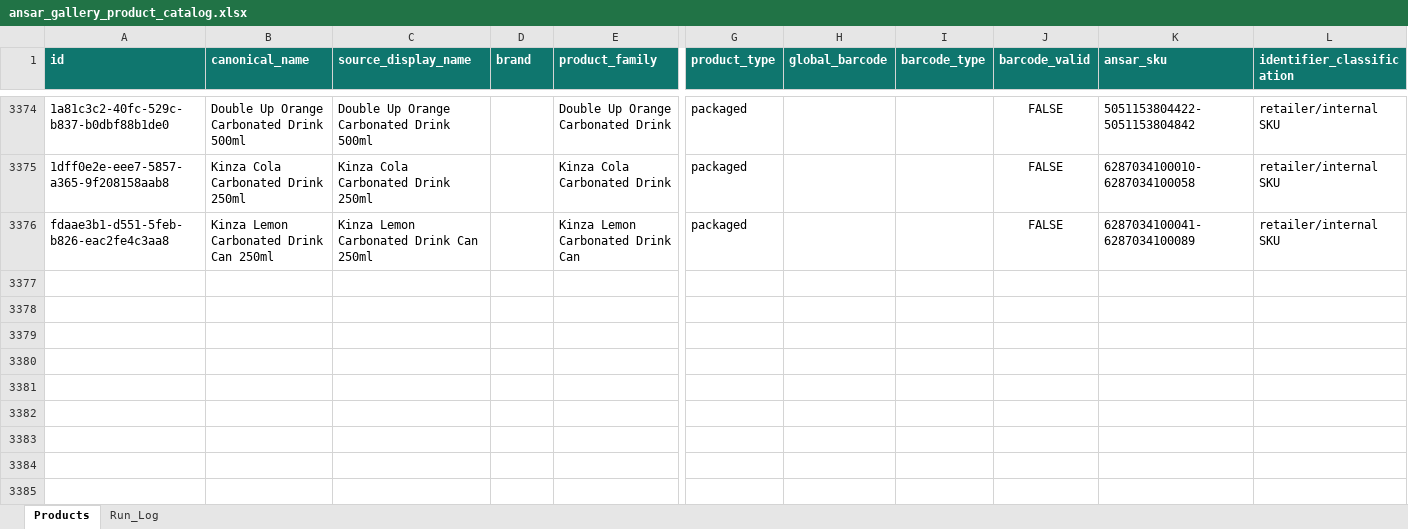
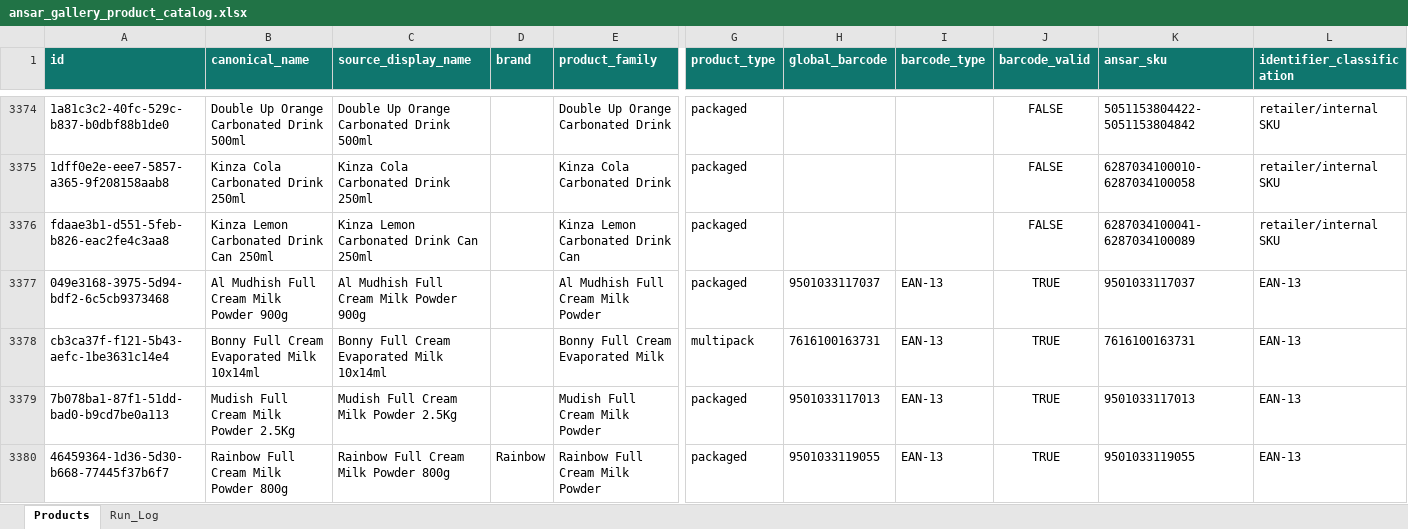
Before and after one commit to arham6212/product-expiry-management, an Excel workbook: data/ansar_gallery_product_catalog.xlsx, sheet Products, drawn as a sheet; only a part is shown, gaps mark what is left out; values as stored, in another font and other column widths than the file's, no borders; table styles not drawn; rows hold the shown columns only; the diff names each change by its address in the sheet, - before the commit and + after, or states it on an @@ line.

```diff
--- a/data/ansar_gallery_product_catalog.xlsx (sheet Products)
+++ b/data/ansar_gallery_product_catalog.xlsx (sheet Products)
+row 3377: 049e3168-3975-5d94-bdf2-6c5cb9373468 | Al Mudhish Full Cream Milk Powder 900g | Al Mudhish Full Cream Milk Powder 900g |  | Al Mudhish Full Cream Milk Powder | packaged | 9501033117037 | EAN-13 | TRUE | 9501033117037 | EAN-13
+row 3378: cb3ca37f-f121-5b43-aefc-1be3631c14e4 | Bonny Full Cream Evaporated Milk 10x14ml | Bonny Full Cream Evaporated Milk 10x14ml |  | Bonny Full Cream Evaporated Milk | multipack | 7616100163731 | EAN-13 | TRUE | 7616100163731 | EAN-13
+row 3379: 7b078ba1-87f1-51dd-bad0-b9cd7be0a113 | Mudish Full Cream Milk Powder 2.5Kg | Mudish Full Cream Milk Powder 2.5Kg |  | Mudish Full Cream Milk Powder | packaged | 9501033117013 | EAN-13 | TRUE | 9501033117013 | EAN-13
+row 3380: 46459364-1d36-5d30-b668-77445f37b6f7 | Rainbow Full Cream Milk Powder 800g | Rainbow Full Cream Milk Powder 800g | Rainbow | Rainbow Full Cream Milk Powder | packaged | 9501033119055 | EAN-13 | TRUE | 9501033119055 | EAN-13
```
Also changed, not shown: sheet Run_Log, 3 other files.
